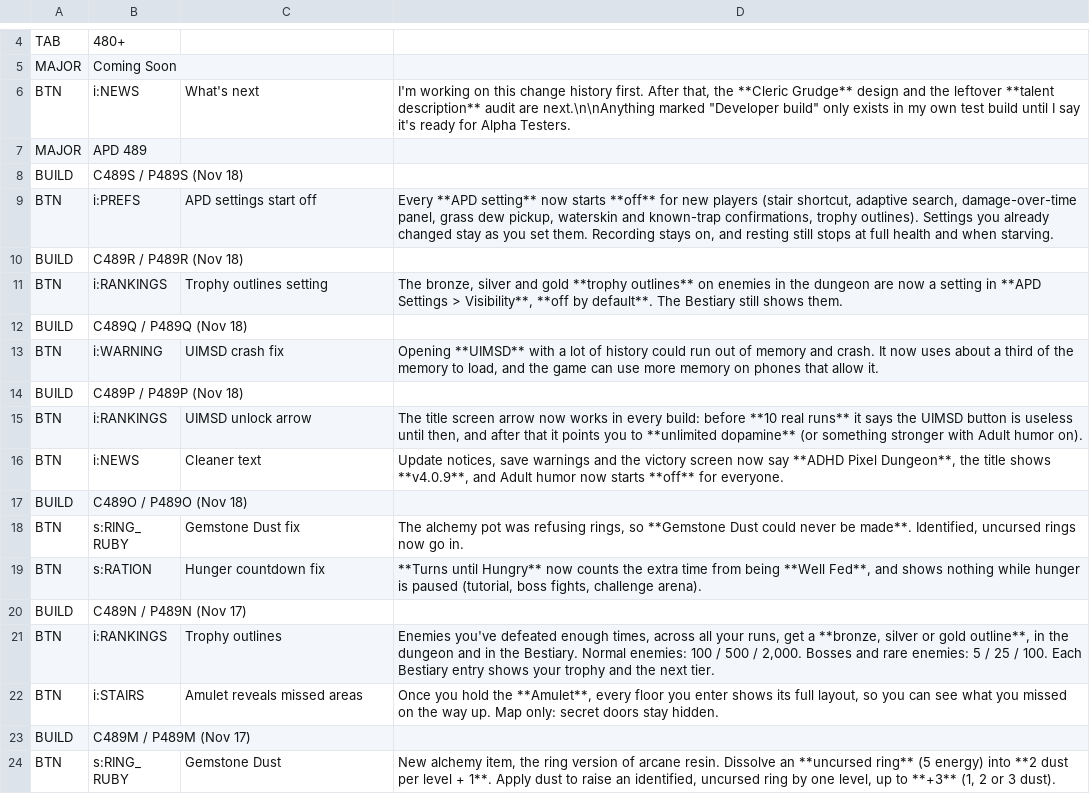
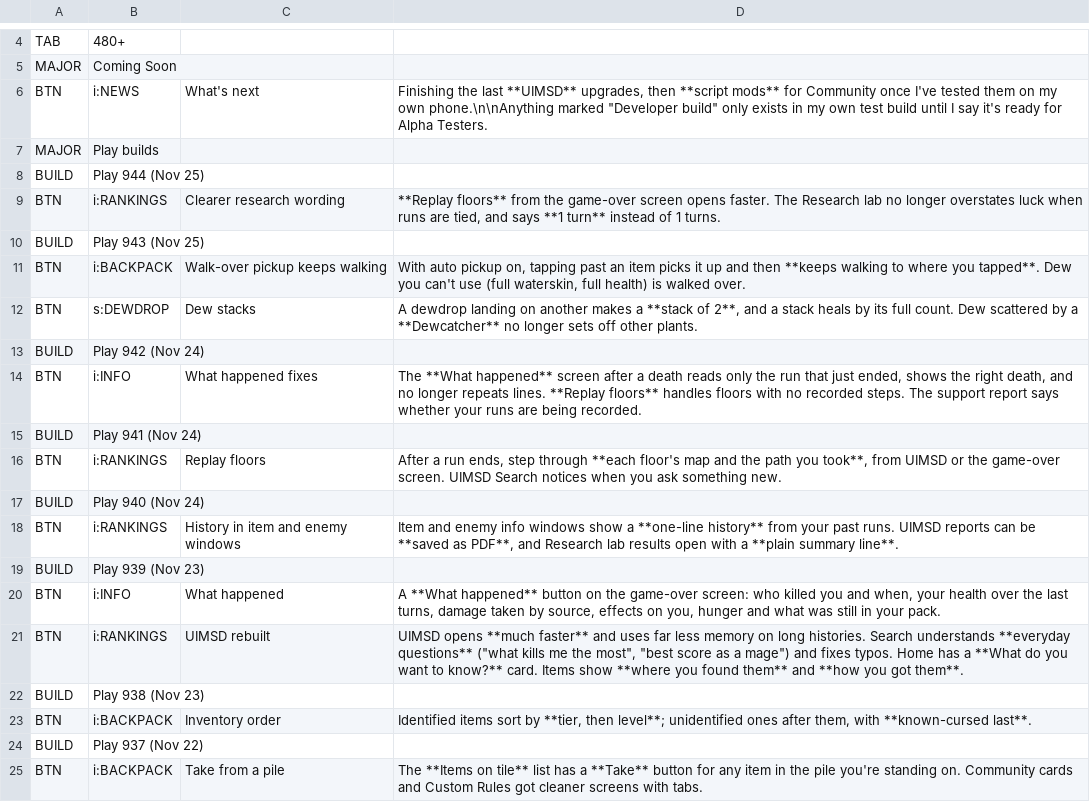
Before and after one commit to APD-Development/ShieldingShouldHaveWorked, a TSV file: core/src/main/assets/apd/changes.tsv, drawn as a sheet; only a part is shown, gaps mark what is left out; the shorter side is filled out with more unchanged rows; the diff covers the shown part only.

```diff
--- a/core/src/main/assets/apd/changes.tsv
+++ b/core/src/main/assets/apd/changes.tsv
@@ -5,2 +5,21 @@ TAB	480+
 MAJOR	Coming Soon
-BTN	i:NEWS	What's next	I'm working on this change history first. After that, the **Cleric Grudge** design and the leftover **talent description** audit are next.\n\nAnything marked "Developer build" only exists in my own test build until I say it's ready for Alpha Testers.
+BTN	i:NEWS	What's next	Finishing the last **UIMSD** upgrades, then **script mods** for Community once I've tested them on my own phone.\n\nAnything marked "Developer build" only exists in my own test build until I say it's ready for Alpha Testers.
+MAJOR	Play builds
+BUILD	Play 944 (Nov 25)
+BTN	i:RANKINGS	Clearer research wording	**Replay floors** from the game-over screen opens faster. The Research lab no longer overstates luck when runs are tied, and says **1 turn** instead of 1 turns.
+BUILD	Play 943 (Nov 25)
+BTN	i:BACKPACK	Walk-over pickup keeps walking	With auto pickup on, tapping past an item picks it up and then **keeps walking to where you tapped**. Dew you can't use (full waterskin, full health) is walked over.
+BTN	s:DEWDROP	Dew stacks	A dewdrop landing on another makes a **stack of 2**, and a stack heals by its full count. Dew scattered by a **Dewcatcher** no longer sets off other plants.
+BUILD	Play 942 (Nov 24)
+BTN	i:INFO	What happened fixes	The **What happened** screen after a death reads only the run that just ended, shows the right death, and no longer repeats lines. **Replay floors** handles floors with no recorded steps. The support report says whether your runs are being recorded.
+BUILD	Play 941 (Nov 24)
+BTN	i:RANKINGS	Replay floors	After a run ends, step through **each floor's map and the path you took**, from UIMSD or the game-over screen. UIMSD Search notices when you ask something new.
+BUILD	Play 940 (Nov 24)
+BTN	i:RANKINGS	History in item and enemy windows	Item and enemy info windows show a **one-line history** from your past runs. UIMSD reports can be **saved as PDF**, and Research lab results open with a **plain summary line**.
+BUILD	Play 939 (Nov 23)
+BTN	i:INFO	What happened	A **What happened** button on the game-over screen: who killed you and when, your health over the last turns, damage taken by source, effects on you, hunger and what was still in your pack.
+BTN	i:RANKINGS	UIMSD rebuilt	UIMSD opens **much faster** and uses far less memory on long histories. Search understands **everyday questions** ("what kills me the most", "best score as a mage") and fixes typos. Home has a **What do you want to know?** card. Items show **where you found them** and **how you got them**.
+BUILD	Play 938 (Nov 23)
+BTN	i:BACKPACK	Inventory order	Identified items sort by **tier, then level**; unidentified ones after them, with **known-cursed last**.
+BUILD	Play 937 (Nov 22)
+BTN	i:BACKPACK	Take from a pile	The **Items on tile** list has a **Take** button for any item in the pile you're standing on. Community cards and Custom Rules got cleaner screens with tabs.
```
Also changed, not shown: 10 added rows elsewhere in this file, 1 other file.
